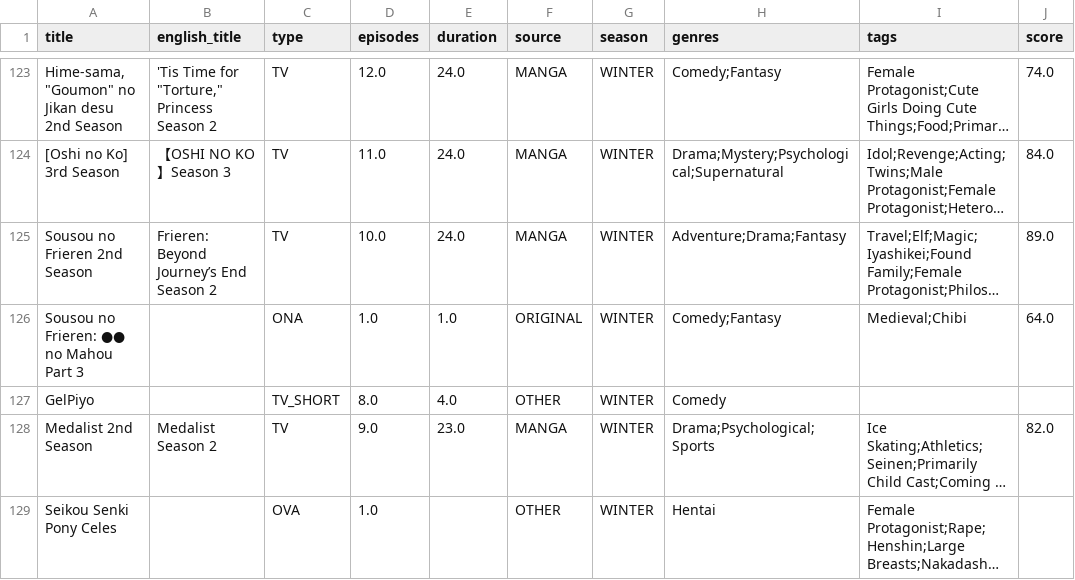
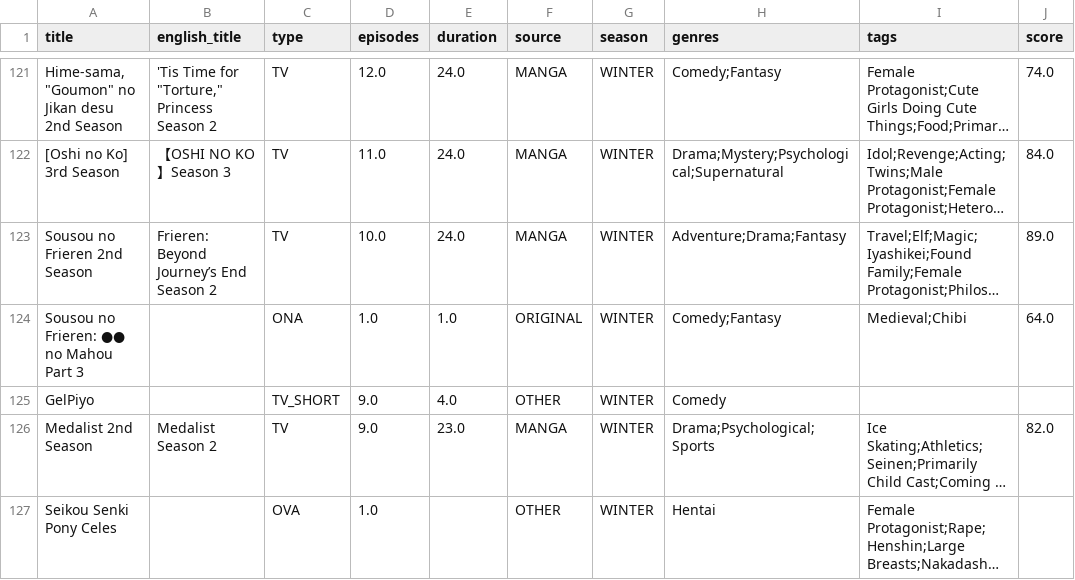
Before and after one commit to Andres-pixel35/Anime-dashboard, a CSV file: data/modified/airing_anime_M.csv, drawn as a sheet; only a part is shown, gaps mark what is left out; long unchanged cells end in …; addresses are those after the commit; the diff covers the shown part only; the diff names each change by its address in the sheet, - before the commit and + after, or states it on an @@ line.

```diff
--- a/data/modified/airing_anime_M.csv
+++ b/data/modified/airing_anime_M.csv
-D125 (episodes): 8.0
+D125 (episodes): 9.0
```
Also changed, not shown: 2 added rows, 4 removed rows, 37 moved rows and 9 edited cells elsewhere in this file, 1 other file.
